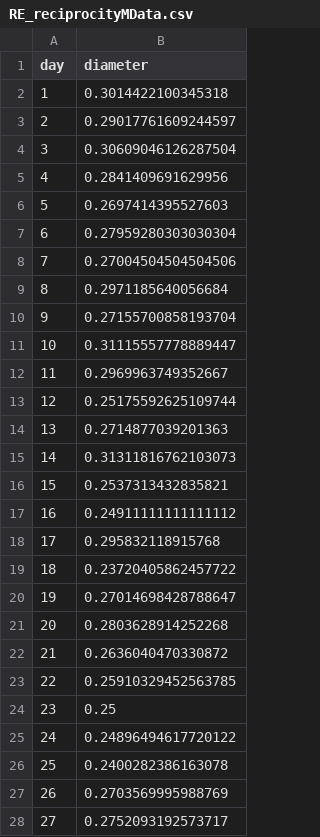
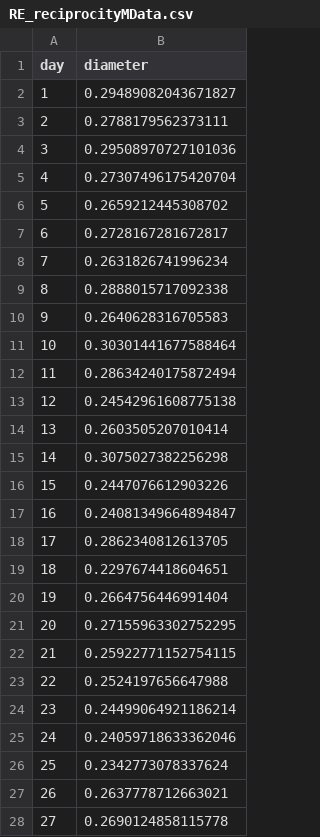
Before and after one commit to Villone96/MMORPG-Game-Analysis, a CSV file: Dash/Reciprocity/RE_reciprocityMData.csv, drawn as a sheet; only a part is shown; the diff covers the shown part only.

```diff
--- a/Dash/Reciprocity/RE_reciprocityMData.csv
+++ b/Dash/Reciprocity/RE_reciprocityMData.csv
@@ -1,28 +1,28 @@
 day,diameter
-1,0.3014422100345318
-2,0.29017761609244597
-3,0.30609046126287504
-4,0.2841409691629956
-5,0.2697414395527603
-6,0.27959280303030304
-7,0.27004504504504506
-8,0.2971185640056684
-9,0.27155700858193704
-10,0.31115557778889447
-11,0.2969963749352667
-12,0.25175592625109744
-13,0.2714877039201363
-14,0.31311816762103073
-15,0.2537313432835821
-16,0.24911111111111112
-17,0.295832118915768
-18,0.23720405862457722
-19,0.27014698428788647
-20,0.2803628914252268
-21,0.2636040470330872
-22,0.25910329452563785
-23,0.25
-24,0.24896494617720122
-25,0.2400282386163078
-26,0.2703569995988769
-27,0.2752093192573717
+1,0.29489082043671827
+2,0.2788179562373111
+3,0.29508970727101036
+4,0.27307496175420704
+5,0.2659212445308702
+6,0.2728167281672817
+7,0.2631826741996234
+8,0.2888015717092338
+9,0.2640628316705583
+10,0.30301441677588464
+11,0.28634240175872494
+12,0.24542961608775138
+13,0.2603505207010414
+14,0.3075027382256298
+15,0.2447076612903226
+16,0.24081349664894847
+17,0.2862340812613705
+18,0.2297674418604651
+19,0.2664756446991404
+20,0.27155963302752295
+21,0.25922771152754115
+22,0.2524197656647988
+23,0.24499064921186214
+24,0.24059718633362046
+25,0.2342773078337624
+26,0.2637778712663021
+27,0.2690124858115778
```
Also changed, not shown: 3 edited cells elsewhere in this file, Dash/Density/DE_densityData.csv, Dash/Reciprocity/RE_reciprocityData.csv, 24 other files.
